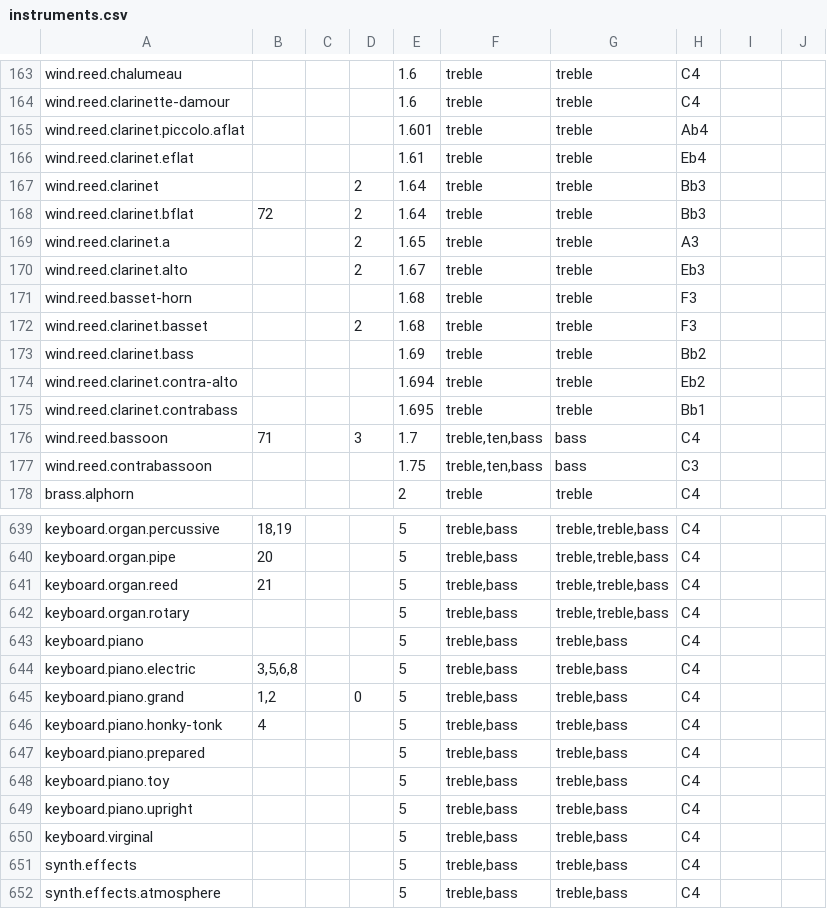
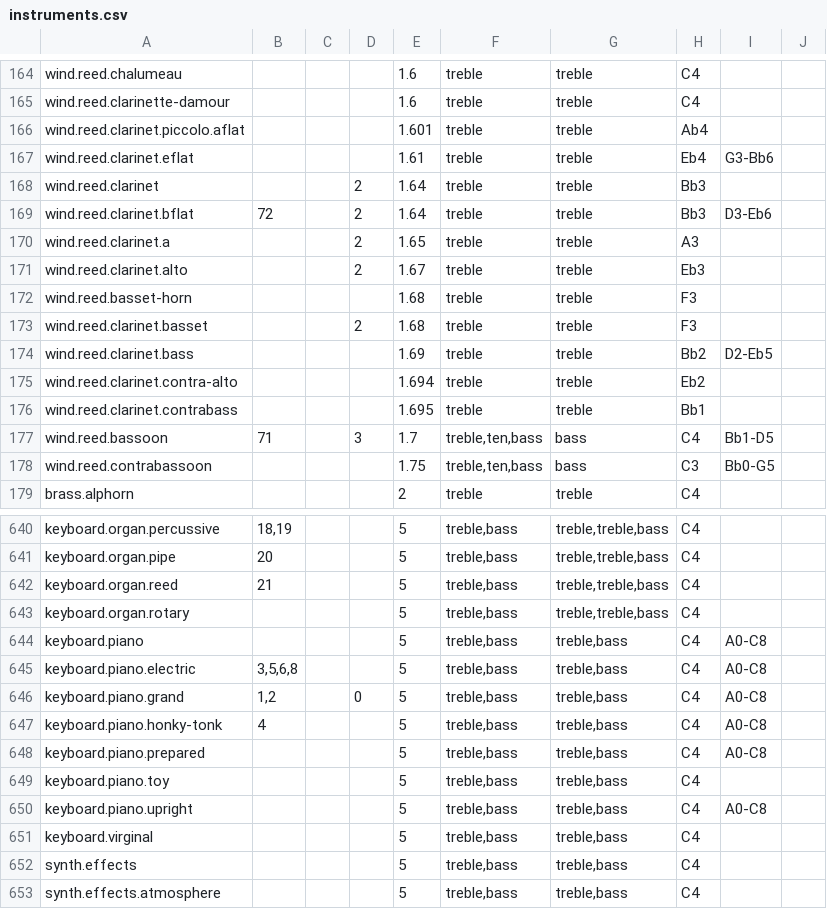
Before and after one commit to music-suite/music-suite, a CSV file: data/instruments.csv, drawn as a sheet; only a part is shown, gaps mark what is left out; the diff covers the shown part only.

```diff
--- a/data/instruments.csv
+++ b/data/instruments.csv
@@ -165,5 +166,5 @@ wind.reed.clarinette-damour,,,,1.6,treble,treble,C4,,
 wind.reed.clarinet.piccolo.aflat,,,,1.601,treble,treble,Ab4,,
-wind.reed.clarinet.eflat,,,,1.61,treble,treble,Eb4,,
+wind.reed.clarinet.eflat,,,,1.61,treble,treble,Eb4,G3-Bb6,
 wind.reed.clarinet,,,2,1.64,treble,treble,Bb3,,
-wind.reed.clarinet.bflat,72,,2,1.64,treble,treble,Bb3,,
+wind.reed.clarinet.bflat,72,,2,1.64,treble,treble,Bb3,D3-Eb6,
 wind.reed.clarinet.a,,,2,1.65,treble,treble,A3,,
@@ -172,7 +173,7 @@ wind.reed.basset-horn,,,,1.68,treble,treble,F3,,
 wind.reed.clarinet.basset,,,2,1.68,treble,treble,F3,,
-wind.reed.clarinet.bass,,,,1.69,treble,treble,Bb2,,
+wind.reed.clarinet.bass,,,,1.69,treble,treble,Bb2,D2-Eb5,
 wind.reed.clarinet.contra-alto,,,,1.694,treble,treble,Eb2,,
 wind.reed.clarinet.contrabass,,,,1.695,treble,treble,Bb1,,
-wind.reed.bassoon,71,,3,1.7,"treble,ten,bass",bass,C4,,
-wind.reed.contrabassoon,,,,1.75,"treble,ten,bass",bass,C3,,
+wind.reed.bassoon,71,,3,1.7,"treble,ten,bass",bass,C4,Bb1-D5,
+wind.reed.contrabassoon,,,,1.75,"treble,ten,bass",bass,C3,Bb0-G5,
 brass.alphorn,,,,2,treble,treble,C4,,
@@ -642,9 +643,9 @@ keyboard.organ.reed,21,,,5,"treble,bass","treble,treble,bass",C4,,
 keyboard.organ.rotary,,,,5,"treble,bass","treble,treble,bass",C4,,
-keyboard.piano,,,,5,"treble,bass","treble,bass",C4,,
-keyboard.piano.electric,"3,5,6,8",,,5,"treble,bass","treble,bass",C4,,
-keyboard.piano.grand,"1,2",,0,5,"treble,bass","treble,bass",C4,,
-keyboard.piano.honky-tonk,4,,,5,"treble,bass","treble,bass",C4,,
-keyboard.piano.prepared,,,,5,"treble,bass","treble,bass",C4,,
+keyboard.piano,,,,5,"treble,bass","treble,bass",C4,A0-C8,
+keyboard.piano.electric,"3,5,6,8",,,5,"treble,bass","treble,bass",C4,A0-C8,
+keyboard.piano.grand,"1,2",,0,5,"treble,bass","treble,bass",C4,A0-C8,
+keyboard.piano.honky-tonk,4,,,5,"treble,bass","treble,bass",C4,A0-C8,
+keyboard.piano.prepared,,,,5,"treble,bass","treble,bass",C4,A0-C8,
 keyboard.piano.toy,,,,5,"treble,bass","treble,bass",C4,,
-keyboard.piano.upright,,,,5,"treble,bass","treble,bass",C4,,
+keyboard.piano.upright,,,,5,"treble,bass","treble,bass",C4,A0-C8,
 keyboard.virginal,,,,5,"treble,bass","treble,bass",C4,,
```
Also changed, not shown: 2 added rows, 1 removed row and 24 edited cells elsewhere in this file.
